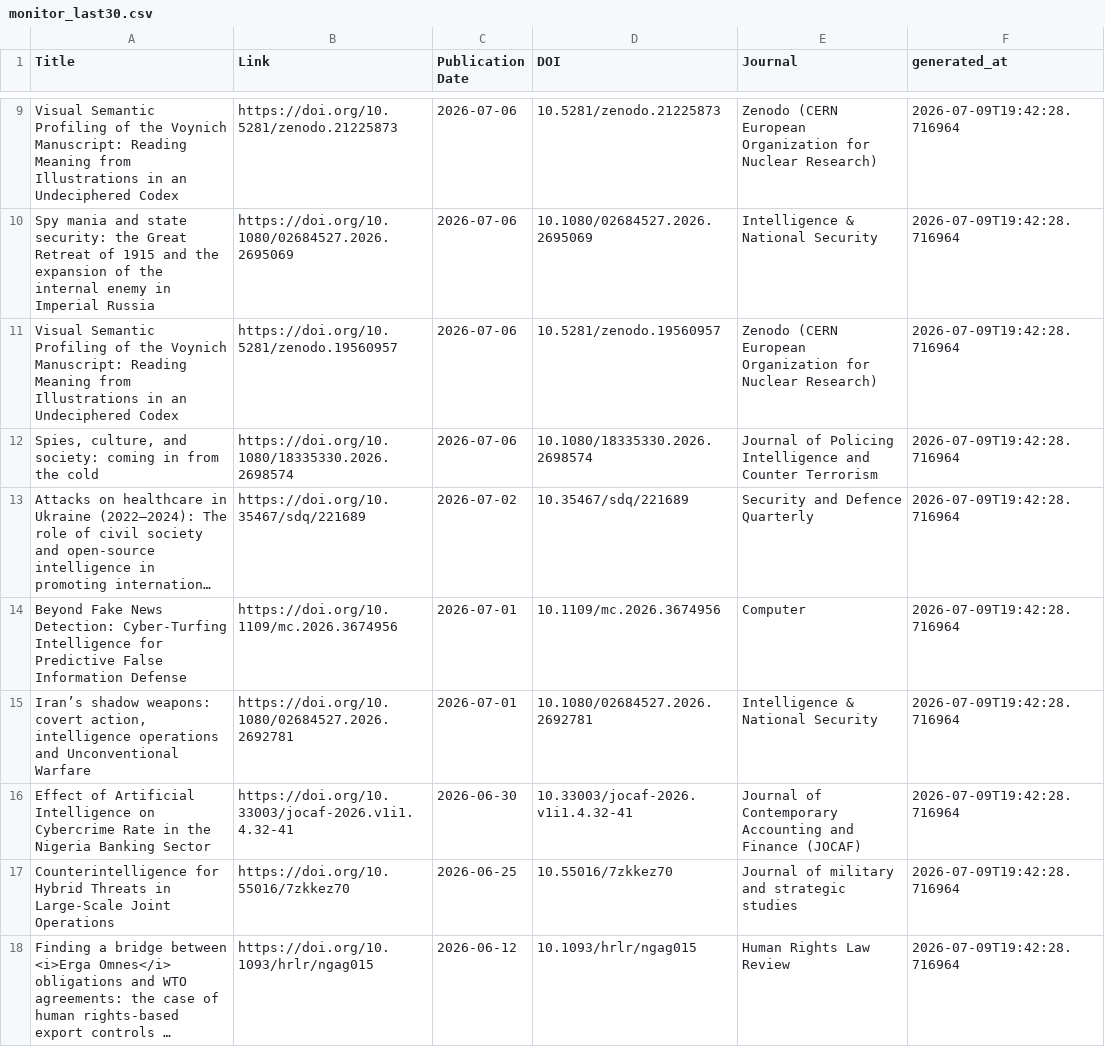
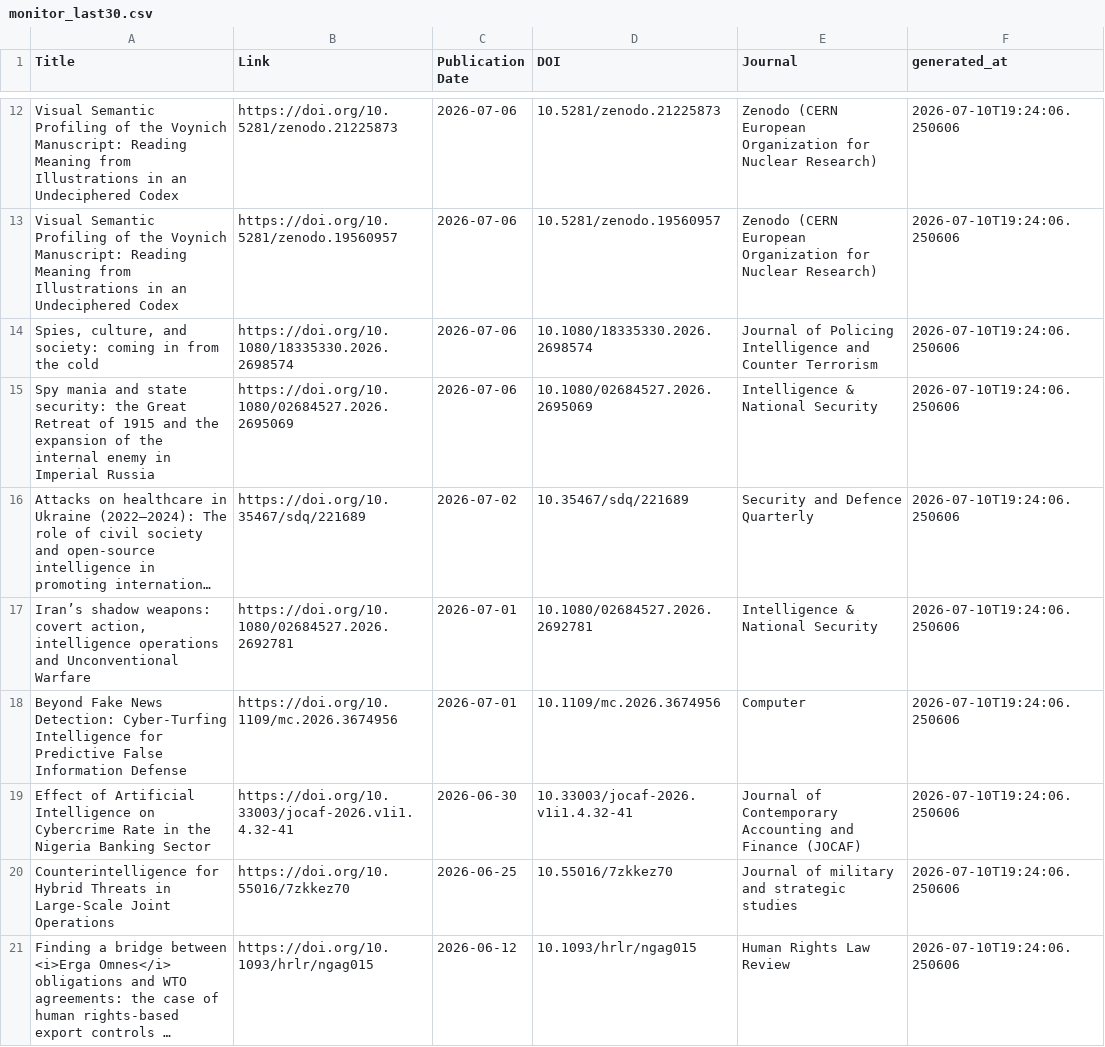
Before and after one commit to yusufaliozkan/zotero-intelligence-bibliography, a CSV file: monitor_last30.csv, drawn as a sheet; only a part is shown, gaps mark what is left out; long unchanged cells end in …; removed rows and columns are numbered as before the commit, all else as after; the diff covers the shown part only; the diff names each change by its address in the sheet, - before the commit and + after, or states it on an @@ line.

Commit message:
Update monitor results

```diff
--- a/monitor_last30.csv
+++ b/monitor_last30.csv
-F12 (generated_at): 2026-07-09T19:42:28.716964
+F12 (generated_at): 2026-07-10T19:24:06.250606
-row 10: Spy mania and state security: the Great Retreat of 1915 and the expansion of the internal enemy in Imperial Russia | https://doi.org/10.1080/02684527.2026.2695069 | 2026-07-06 | 10.1080/02684527.2026.2695069 | Intelligence & National Security | 2026-07-09T19:42:28.716964
-F13:F14 (generated_at): 2026-07-09T19:42:28.716964
+F13:F14 (generated_at): 2026-07-10T19:24:06.250606
+row 15: Spy mania and state security: the Great Retreat of 1915 and the expansion of the internal enemy in Imperial Russia | https://doi.org/10.1080/02684527.2026.2695069 | 2026-07-06 | 10.1080/02684527.2026.2695069 | Intelligence & National Security | 2026-07-10T19:24:06.250606
-F16 (generated_at): 2026-07-09T19:42:28.716964
+F16 (generated_at): 2026-07-10T19:24:06.250606
-row 14: Beyond Fake News Detection: Cyber-Turfing Intelligence for Predictive False Information Defense | https://doi.org/10.1109/mc.2026.3674956 | 2026-07-01 | 10.1109/mc.2026.3674956 | Computer | 2026-07-09T19:42:28.716964
-F17 (generated_at): 2026-07-09T19:42:28.716964
+F17 (generated_at): 2026-07-10T19:24:06.250606
+row 18: Beyond Fake News Detection: Cyber-Turfing Intelligence for Predictive False Information Defense | https://doi.org/10.1109/mc.2026.3674956 | 2026-07-01 | 10.1109/mc.2026.3674956 | Computer | 2026-07-10T19:24:06.250606
-F19:F21 (generated_at): 2026-07-09T19:42:28.716964
+F19:F21 (generated_at): 2026-07-10T19:24:06.250606
```
Also changed, not shown: 5 added rows, 2 removed rows and 5 edited cells elsewhere in this file.
